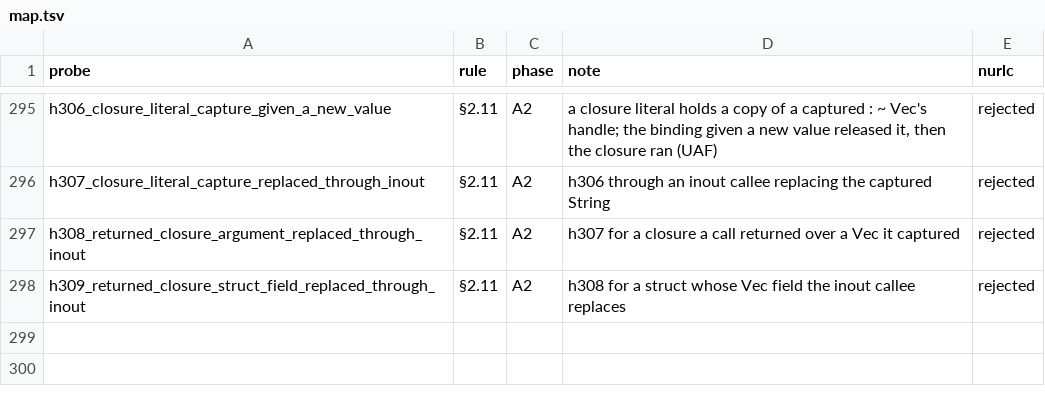
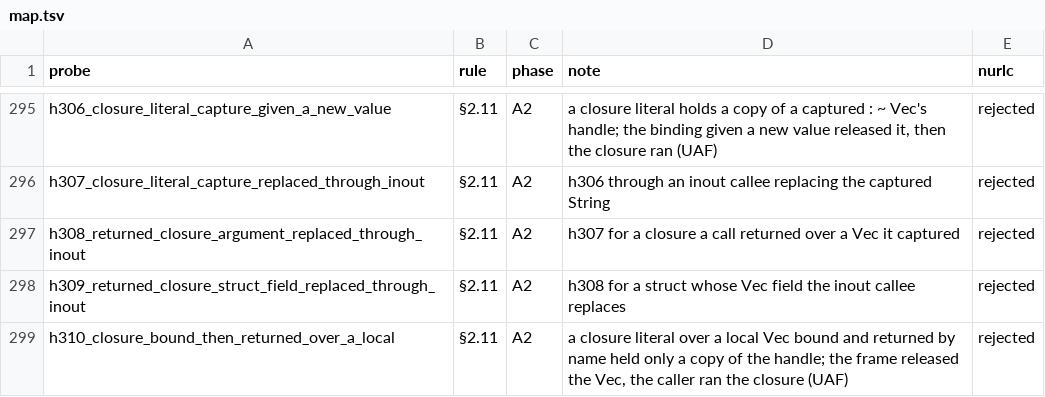
Before and after one commit to nurl-lang/nurl, a TSV file: formal/corpus/map.tsv, drawn as a sheet; only a part is shown, gaps mark what is left out; the diff names each change by its address in the sheet, - before the commit and + after, or states it on an @@ line.

```diff
--- a/formal/corpus/map.tsv
+++ b/formal/corpus/map.tsv
+row 299: h310_closure_bound_then_returned_over_a_local | §2.11 | A2 | a closure literal over a local Vec bound and returned by name held only a copy of the handle; the frame released the Vec, the caller ran the closure (UAF) | rejected
```
Also changed, not shown: 16 other files.
